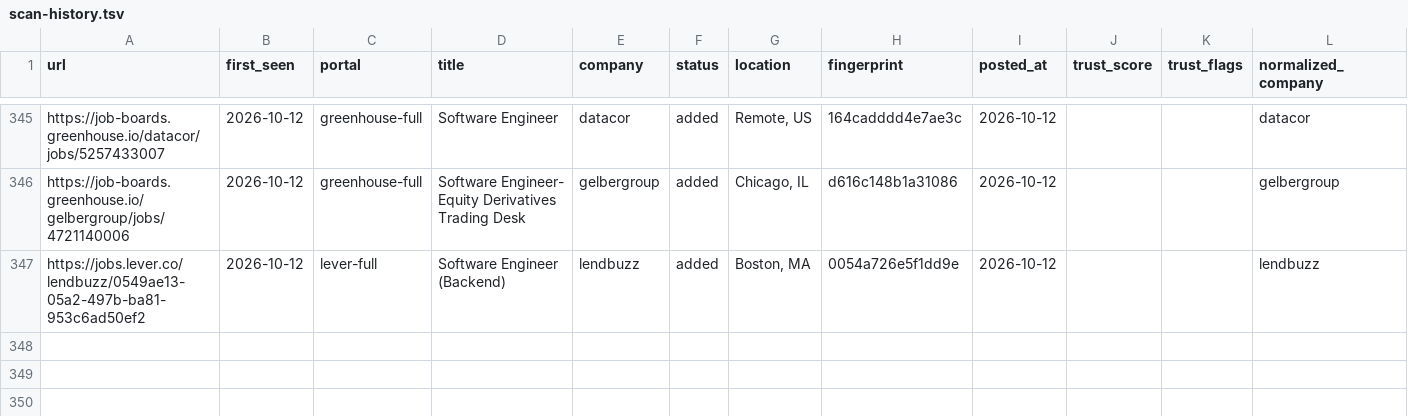
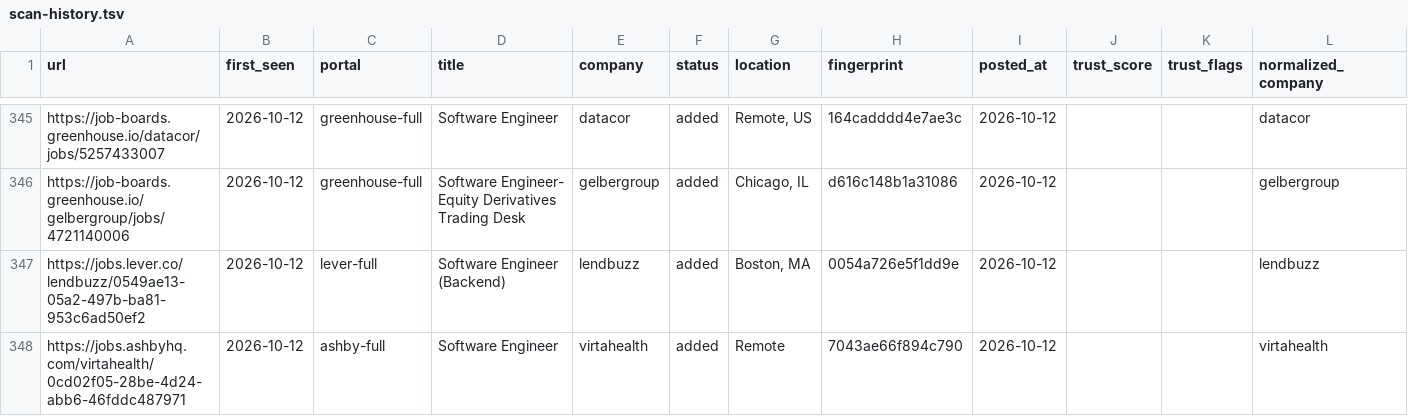
Before and after one commit to manavmalavia18/ghal-scanner, a TSV file: data/scan-history.tsv, drawn as a sheet; only a part is shown, gaps mark what is left out; the diff names each change by its address in the sheet, - before the commit and + after, or states it on an @@ line.

```diff
--- a/data/scan-history.tsv
+++ b/data/scan-history.tsv
+row 348: https://jobs.ashbyhq.com/virtahealth/0cd02f05-28be-4d24-abb6-46fddc487971 | 2026-10-12 | ashby-full | Software Engineer | virtahealth | added | Remote | 7043ae66f894c790 | 2026-10-12 |  |  | virtahealth
```
Also changed, not shown: 3 other files.
